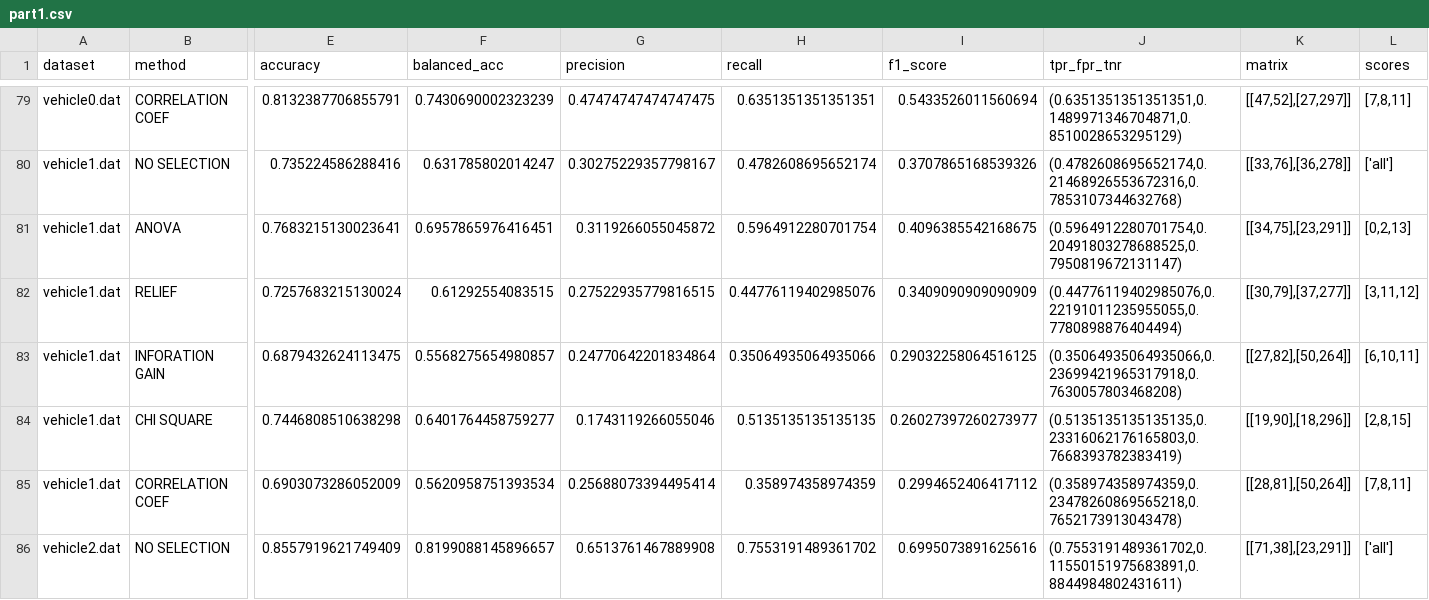
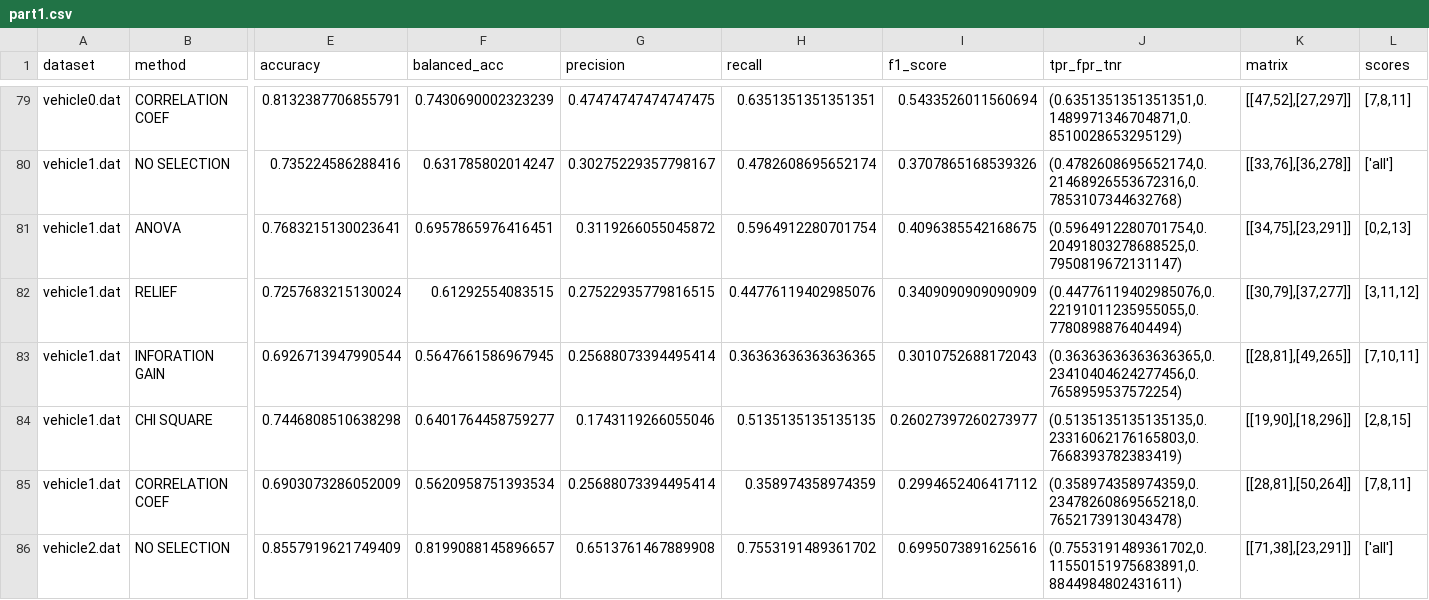
Before and after one commit to okkindel/SelectionMethodsAnalysis, a CSV file: results/part1.csv, drawn as a sheet; only a part is shown, gaps mark what is left out; the diff covers the shown part only; the diff names each change by its address in the sheet, - before the commit and + after, or states it on an @@ line.

```diff
--- a/results/part1.csv
+++ b/results/part1.csv
-E83 (accuracy): 0.6879432624113475
+E83 (accuracy): 0.6926713947990544
-F83 (balanced_acc): 0.5568275654980857
+F83 (balanced_acc): 0.5647661586967945
-G83 (precision): 0.24770642201834864
+G83 (precision): 0.25688073394495414
-H83 (recall): 0.35064935064935066
+H83 (recall): 0.36363636363636365
-I83 (f1_score): 0.29032258064516125
+I83 (f1_score): 0.3010752688172043
-J83 (tpr_fpr_tnr): (0.35064935064935066,0.23699421965317918,0.7630057803468208)
+J83 (tpr_fpr_tnr): (0.36363636363636365,0.23410404624277456,0.7658959537572254)
-K83 (matrix): [[27,82],[50,264]]
+K83 (matrix): [[28,81],[49,265]]
-L83 (scores): [6,10,11]
+L83 (scores): [7,10,11]
```
Also changed, not shown: 32 edited cells elsewhere in this file, results/part0.csv, 2 other files.
